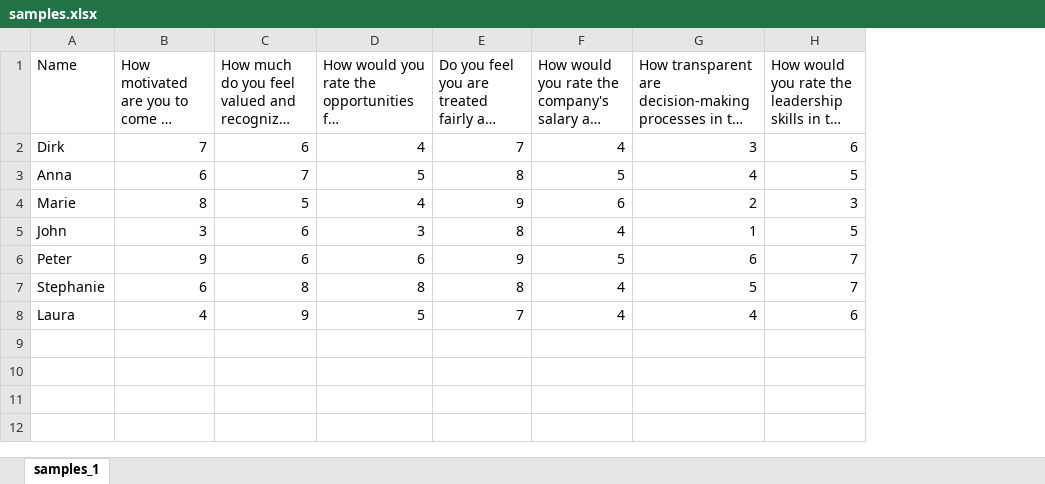
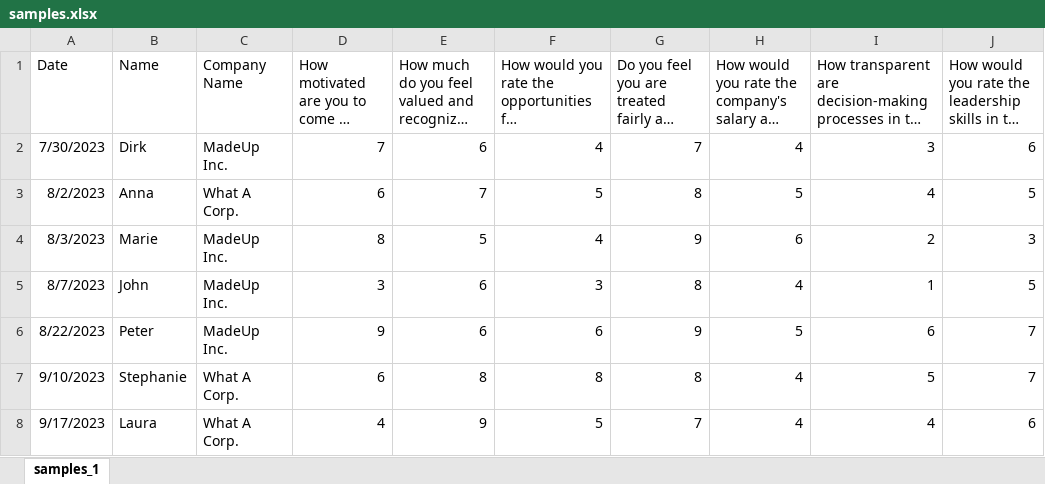
Before and after one commit to Code-Institute-Submissions/DennisSchenkel-PP3, an Excel workbook: samples.xlsx, sheet samples_1, drawn as a sheet; only a part is shown; long unchanged cells end in …; values as stored, in another font and other column widths than the file's, no borders; the diff names each change by its address in the sheet, - before the commit and + after, or states it on an @@ line.

Commit message:
Extend Excel file structure

```diff
--- a/samples.xlsx (sheet samples_1)
+++ b/samples.xlsx (sheet samples_1)
+column A (Date), rows 2-8: 7/30/2023 | 8/2/2023 | 8/3/2023 | 8/7/2023 | 8/22/2023 | 9/10/2023 | 9/17/2023
+column C (Company Name), rows 2-8: MadeUp Inc. | What A Corp. | MadeUp Inc. | MadeUp Inc. | MadeUp Inc. | What A Corp. | What A Corp.
```
Also changed, not shown: 3 other files.
